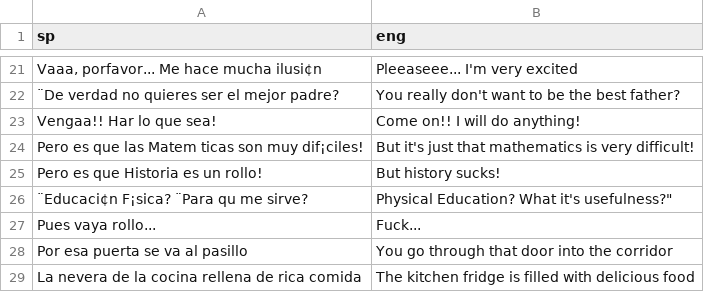
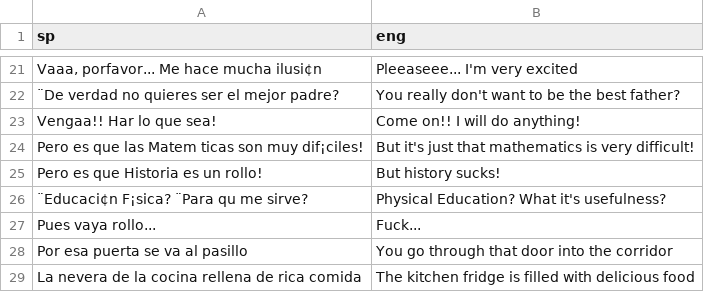
Before and after one commit to warrior-rockk/out-of-cash, a CSV file: tools/translation/csv/ROOM04.csv, drawn as a sheet; only a part is shown, gaps mark what is left out; the diff names each change by its address in the sheet, - before the commit and + after, or states it on an @@ line.

```diff
--- a/tools/translation/csv/ROOM04.csv
+++ b/tools/translation/csv/ROOM04.csv
-B26 (eng): Physical Education? What it's usefulness?"
+B26 (eng): Physical Education? What it's usefulness?
```
Also changed, not shown: tools/translation/csv/ROOM01.csv, tools/translation/csv/ROOM08.csv, 22 other files.
